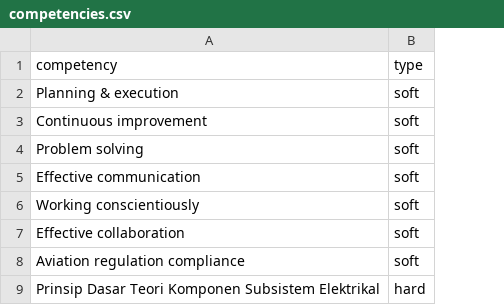
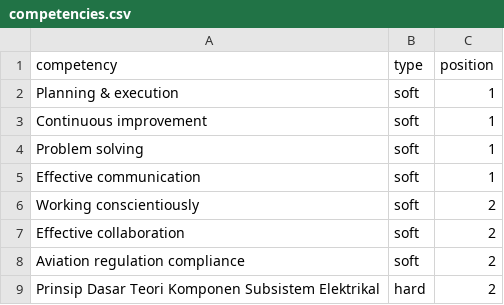
Before and after one commit to gienivarnugraha/hrapp, a CSV file: database/csv/competencies.csv, drawn as a sheet; only a part is shown; the diff names each change by its address in the sheet, - before the commit and + after, or states it on an @@ line.

Commit message:
apply revision: group competencies by position, add people on job title

```diff
--- a/database/csv/competencies.csv
+++ b/database/csv/competencies.csv
+column C (position), rows 2-9: 1 | 1 | 1 | 1 | 2 | 2 | 2 | 2
```
Also changed, not shown: 23 other files.
